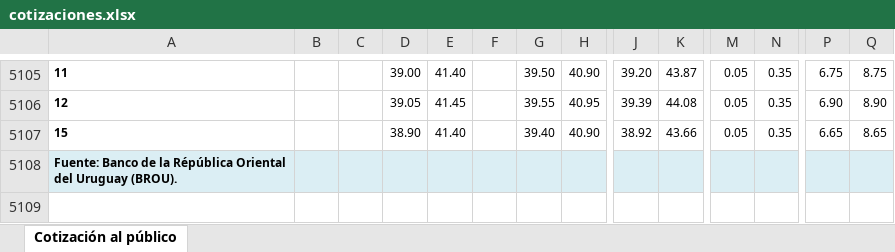
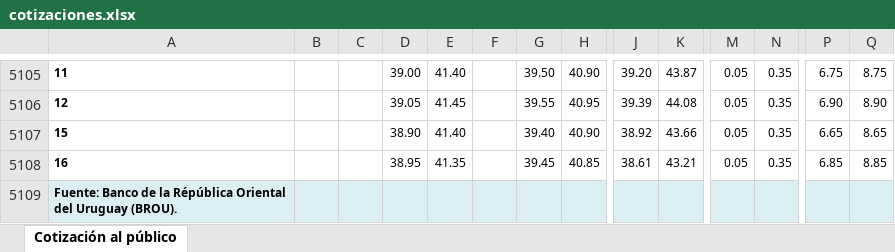
Before and after one commit to guzmanlopez/currency-exchange-uy, an Excel workbook: data/cotizaciones.xlsx, sheet Cotización al público, drawn as a sheet; only a part is shown, gaps mark what is left out; values as stored, in another font and other column widths than the file's, no borders; charts and pictures not drawn; rows hold the shown columns only; the diff names each change by its address in the sheet, - before the commit and + after, or states it on an @@ line.

```diff
--- a/data/cotizaciones.xlsx (sheet Cotización al público)
+++ b/data/cotizaciones.xlsx (sheet Cotización al público)
+row 5108: 16 |  |  | 38.95 | 41.35 |  | 39.45 | 40.85 | 38.61 | 43.21 | 0.05 | 0.35 | 6.85 | 8.85
```
Also changed, not shown: charts or pictures, 2 other files.
